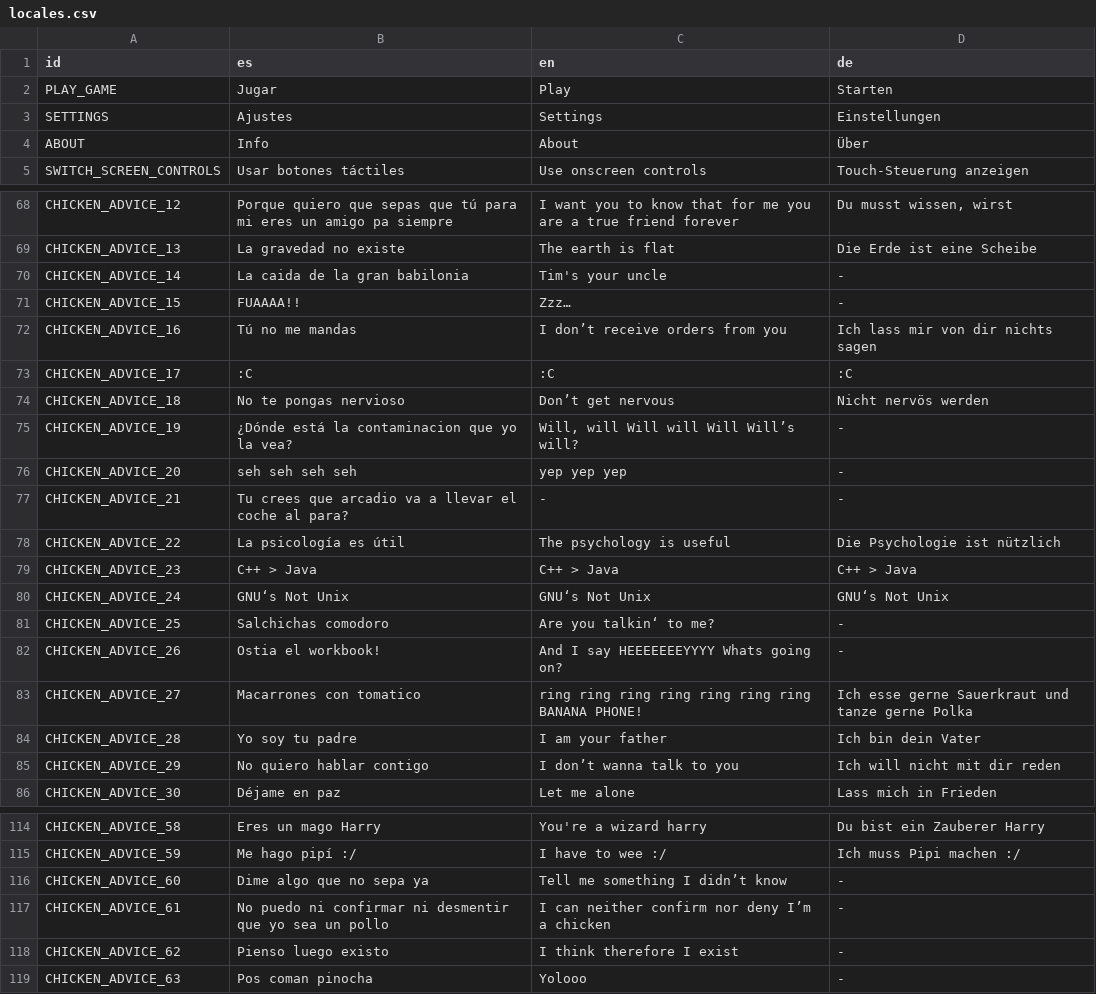
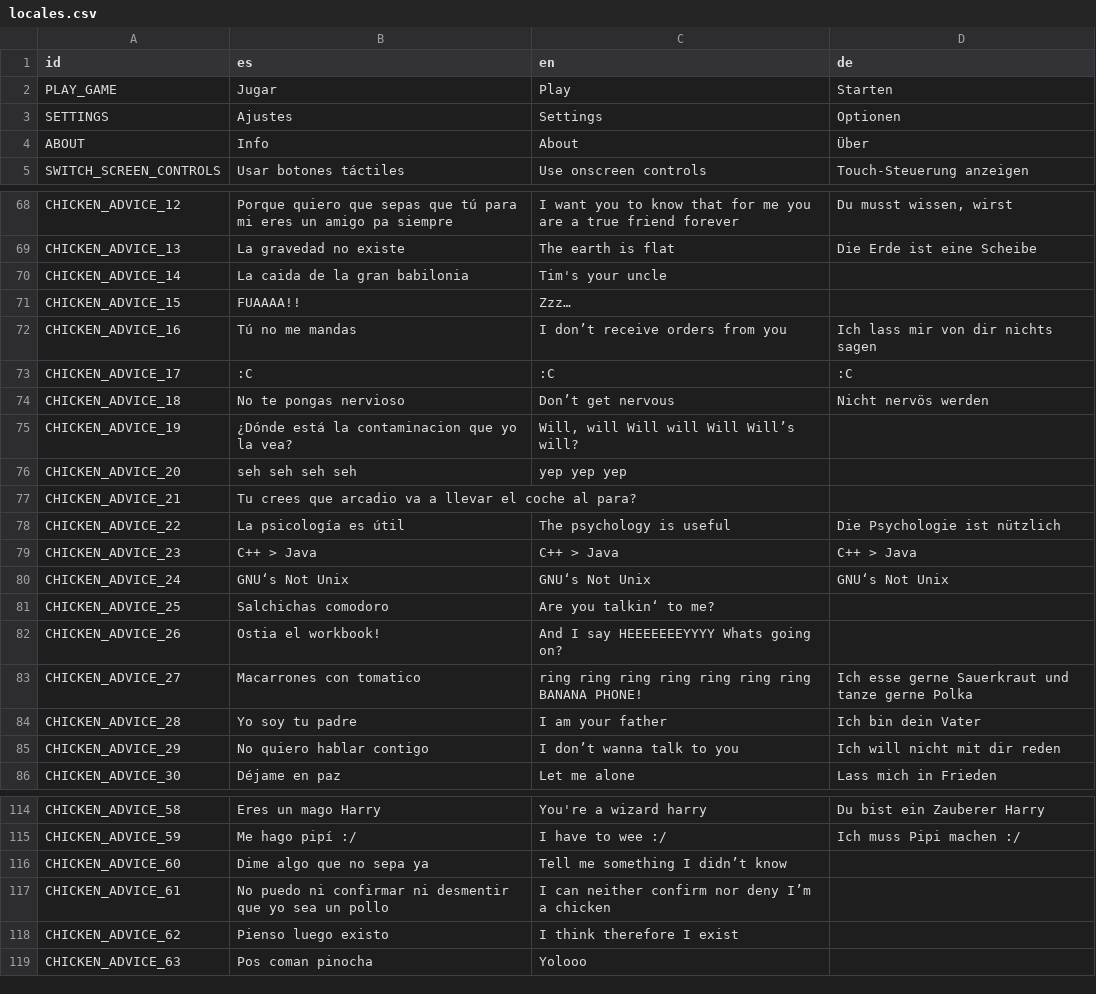
Before and after one commit to Dariasteam/Cows-Revenge, a CSV file: Locales/locales.csv, drawn as a sheet; only a part is shown, gaps mark what is left out; the diff covers the shown part only.

```diff
--- a/Locales/locales.csv
+++ b/Locales/locales.csv
@@ -2,3 +2,3 @@ id,es,en,de
 PLAY_GAME,Jugar,Play,Starten
-SETTINGS,Ajustes,Settings,Einstellungen
+SETTINGS,Ajustes,Settings,Optionen
 ABOUT,Info,About,Über
@@ -126,4 +126,4 @@ CHICKEN_ADVICE_12,Porque quiero que sepas que tú para mi eres un amigo pa siemp
 CHICKEN_ADVICE_13,La gravedad no existe,The earth is flat,Die Erde ist eine Scheibe
-CHICKEN_ADVICE_14,La caida de la gran babilonia,Tim's your uncle,-
-CHICKEN_ADVICE_15,FUAAAA!!,Zzz…,-
+CHICKEN_ADVICE_14,La caida de la gran babilonia,Tim's your uncle,
+CHICKEN_ADVICE_15,FUAAAA!!,Zzz…,
 CHICKEN_ADVICE_16,Tú no me mandas,I don’t receive orders from you,Ich lass mir von dir nichts sagen
@@ -131,5 +131,5 @@ CHICKEN_ADVICE_17,:C,:C,:C
 CHICKEN_ADVICE_18,No te pongas nervioso,Don’t get nervous,Nicht nervös werden
-CHICKEN_ADVICE_19,¿Dónde está la contaminacion que yo la vea?,"Will, will Will will Will Will’s will?",-
-CHICKEN_ADVICE_20,seh seh seh seh,yep yep yep,-
-CHICKEN_ADVICE_21,Tu crees que arcadio va a llevar el coche al para?,-,-
+CHICKEN_ADVICE_19,¿Dónde está la contaminacion que yo la vea?,"Will, will Will will Will Will’s will?",
+CHICKEN_ADVICE_20,seh seh seh seh,yep yep yep,
+CHICKEN_ADVICE_21,Tu crees que arcadio va a llevar el coche al para?,,
 CHICKEN_ADVICE_22,La psicología es útil,The psychology is useful,Die Psychologie ist nützlich
@@ -137,4 +137,4 @@ CHICKEN_ADVICE_23,C++ > Java,C++ > Java,C++ > Java
 CHICKEN_ADVICE_24,GNU‘s Not Unix,GNU‘s Not Unix,GNU‘s Not Unix
-CHICKEN_ADVICE_25,Salchichas comodoro,Are you talkin‘ to me?,-
-CHICKEN_ADVICE_26,Ostia el workbook!,And I say HEEEEEEEYYYY Whats going on?,-
+CHICKEN_ADVICE_25,Salchichas comodoro,Are you talkin‘ to me?,
+CHICKEN_ADVICE_26,Ostia el workbook!,And I say HEEEEEEEYYYY Whats going on?,
 CHICKEN_ADVICE_27,Macarrones con tomatico ,ring ring ring ring ring ring ring BANANA PHONE!,Ich esse gerne Sauerkraut und tanze gerne Polka
@@ -172,5 +172,5 @@ CHICKEN_ADVICE_58,Eres un mago Harry,You're a wizard harry,Du bist ein Zauberer
 CHICKEN_ADVICE_59,Me hago pipí :/,I have to wee :/,Ich muss Pipi machen :/
-CHICKEN_ADVICE_60,Dime algo que no sepa ya,Tell me something I didn’t know,-
-CHICKEN_ADVICE_61,No puedo ni confirmar ni desmentir que yo sea un pollo,I can neither confirm nor deny I’m a chicken,-
-CHICKEN_ADVICE_62,Pienso luego existo,I think therefore I exist,-
-CHICKEN_ADVICE_63,Pos coman pinocha,Yolooo,-
+CHICKEN_ADVICE_60,Dime algo que no sepa ya,Tell me something I didn’t know,
+CHICKEN_ADVICE_61,No puedo ni confirmar ni desmentir que yo sea un pollo,I can neither confirm nor deny I’m a chicken,
+CHICKEN_ADVICE_62,Pienso luego existo,I think therefore I exist,
+CHICKEN_ADVICE_63,Pos coman pinocha,Yolooo,
```
Also changed, not shown: 24 edited cells elsewhere in this file, 4 other files.
